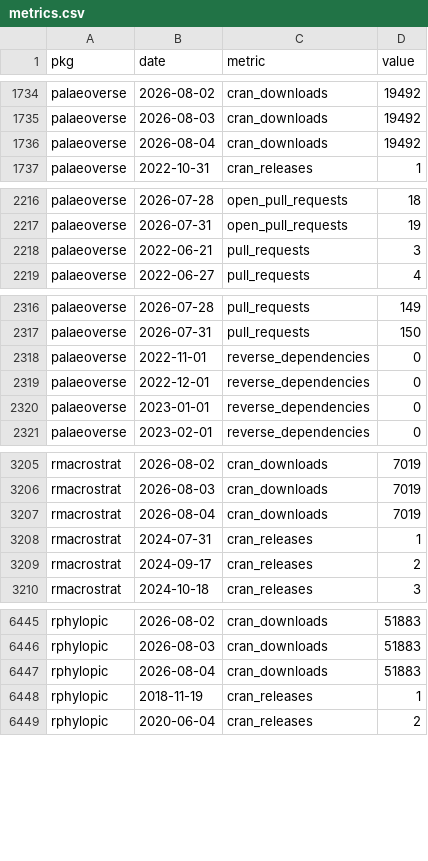
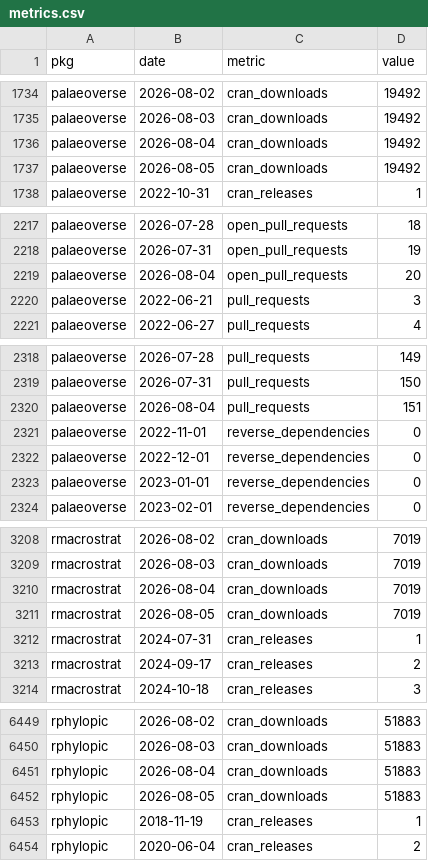
Before and after one commit to palaeoverse/palaeoverse.dashboard, a CSV file: data/metrics.csv, drawn as a sheet; only a part is shown, gaps mark what is left out; the diff covers the shown part only; the diff names each change by its address in the sheet, - before the commit and + after, or states it on an @@ line.

```diff
--- a/data/metrics.csv
+++ b/data/metrics.csv
+row 1737: palaeoverse | 2026-08-05 | cran_downloads | 19492
+row 2219: palaeoverse | 2026-08-04 | open_pull_requests | 20
+row 2320: palaeoverse | 2026-08-04 | pull_requests | 151
+row 3211: rmacrostrat | 2026-08-05 | cran_downloads | 7019
+row 6452: rphylopic | 2026-08-05 | cran_downloads | 51883
```
Also changed, not shown: 1 added row elsewhere in this file, 3 other files.
